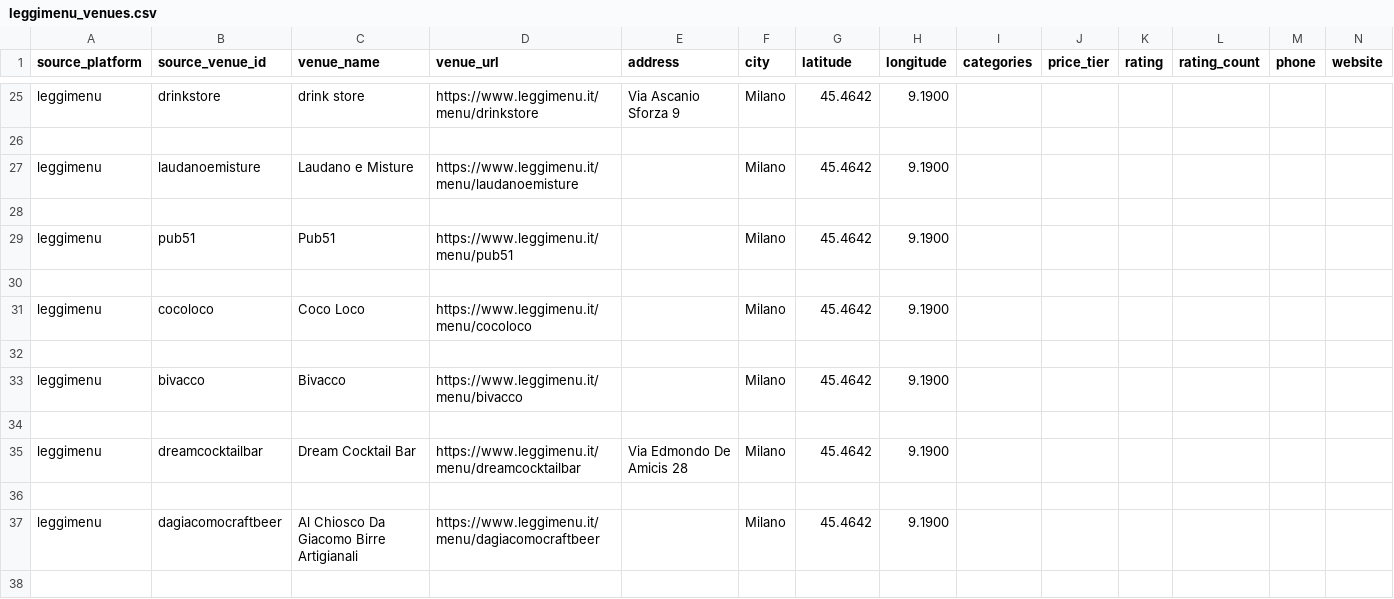
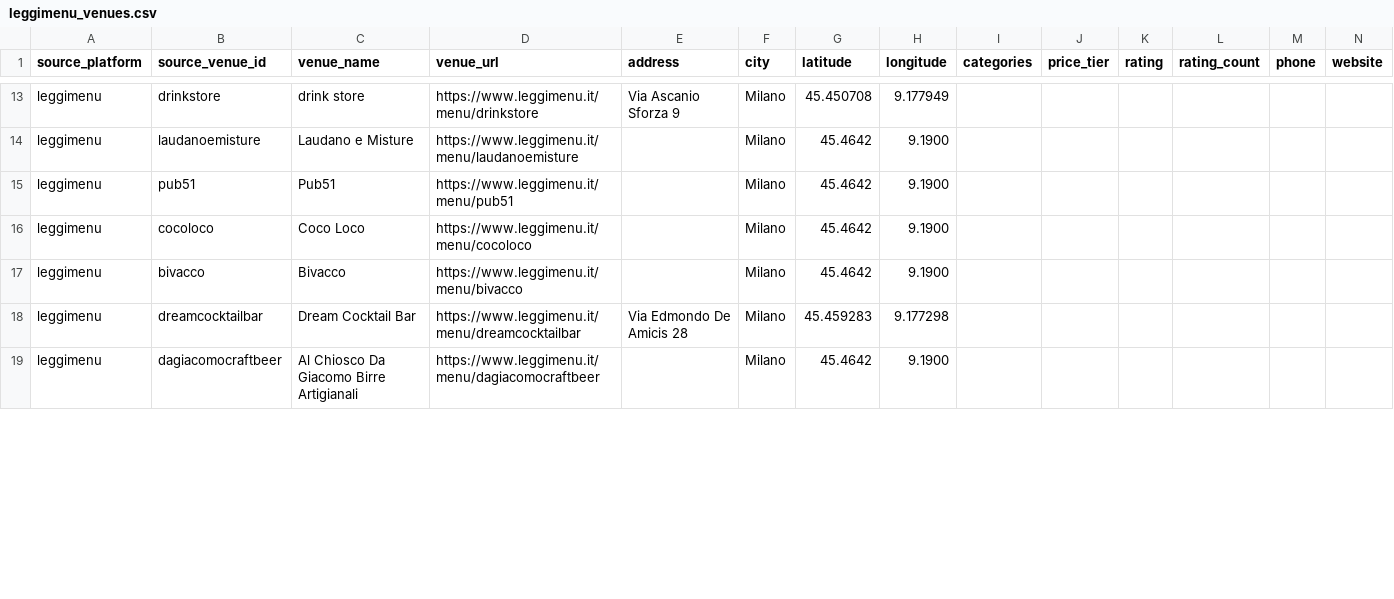
Before and after one commit to mtom123/FindMyDeal, a CSV file: raw_sources/leggimenu_venues.csv, drawn as a sheet; only a part is shown, gaps mark what is left out; removed rows and columns are numbered as before the commit, all else as after; rows hold the shown columns only; the diff covers the shown part only; the diff names each change by its address in the sheet, - before the commit and + after, or states it on an @@ line.

```diff
--- a/raw_sources/leggimenu_venues.csv
+++ b/raw_sources/leggimenu_venues.csv
-G13 (latitude): 45.4642
+G13 (latitude): 45.450708
-H13 (longitude): 9.1900
+H13 (longitude): 9.177949
-row 26: (empty)
-row 28: (empty)
-row 30: (empty)
-row 32: (empty)
-row 34: (empty)
-G18 (latitude): 45.4642
+G18 (latitude): 45.459283
-H18 (longitude): 9.1900
+H18 (longitude): 9.177298
-row 36: (empty)
-row 38: (empty)
```
Also changed, not shown: 34 removed rows and 62 edited cells elsewhere in this file, 2 other files.
